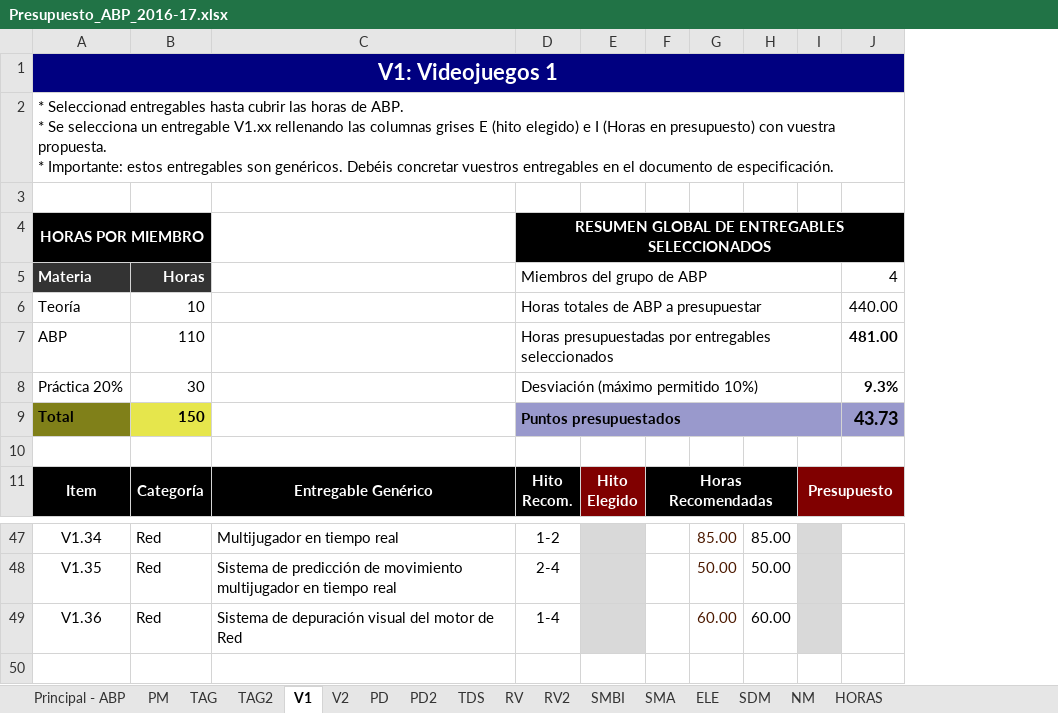
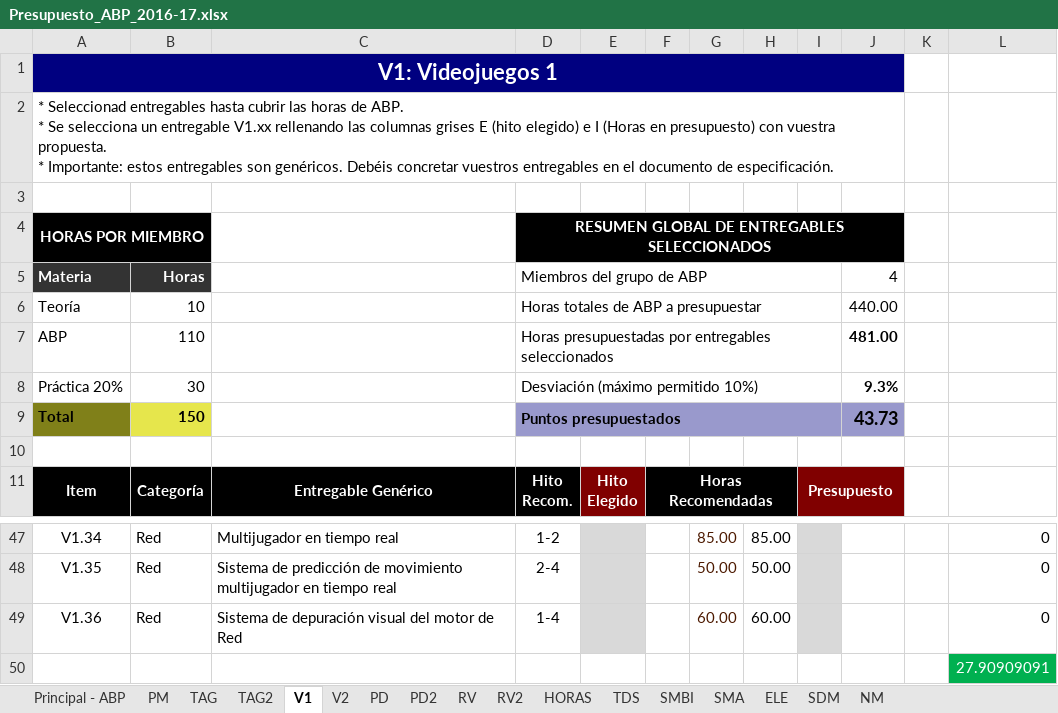
Before and after one commit to srivanov/Vesper, an Excel workbook: Documentos/Presupuesto_ABP_2016-17.xlsx, sheet V1, drawn as a sheet; only a part is shown, gaps mark what is left out; values as stored, in another font and other column widths than the file's, no borders; conditional formats not drawn; the diff names each change by its address in the sheet, - before the commit and + after, or states it on an @@ line.

```diff
--- a/Documentos/Presupuesto_ABP_2016-17.xlsx (sheet V1)
+++ b/Documentos/Presupuesto_ABP_2016-17.xlsx (sheet V1)
@@ sheet tab order changed: Principal - ABP | PM | TAG | TAG2 | V1 | V2 | PD | PD2 | RV | RV2 | HORAS | TDS | SMBI | SMA | ELE | SDM | NM @@
+column K, empty
+column L, rows 47-49: all 0
+row 50:  |  |  |  |  |  |  |  |  |  |  | 27.90909091
```
Also changed, not shown: sheet V2, sheet PD2, sheet TAG2, Documentos/Lista_entregables.xlsx.
